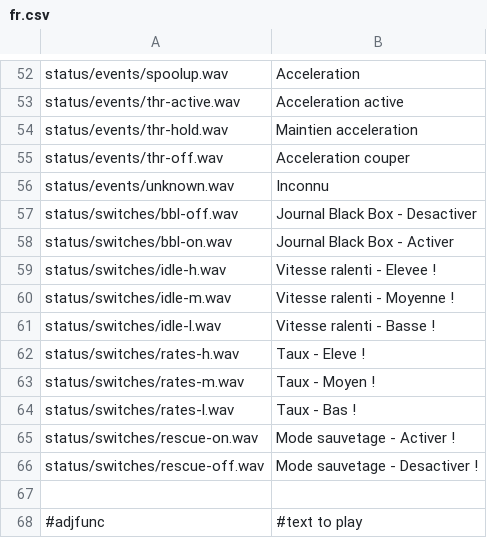
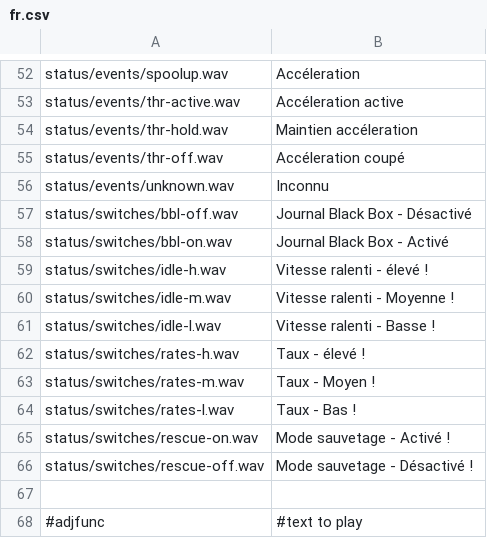
Before and after one commit to robthomson/rotorflight-lua-ethos-suite, a CSV file: bin/sound-generator/fr.csv, drawn as a sheet; only a part is shown, gaps mark what is left out; the diff covers the shown part only; the diff names each change by its address in the sheet, - before the commit and + after, or states it on an @@ line.

```diff
--- a/bin/sound-generator/fr.csv
+++ b/bin/sound-generator/fr.csv
-B52: Acceleration
+B52: Accéleration
-B53: Acceleration active
+B53: Accéleration active
-B54: Maintien acceleration
+B54: Maintien accéleration
-B55: Acceleration couper
+B55: Accéleration coupé
-B57: Journal Black Box - Desactiver
+B57: Journal Black Box - Désactivé
-B58: Journal Black Box - Activer
+B58: Journal Black Box - Activé
-B59: Vitesse ralenti - Elevee !
+B59: Vitesse ralenti - élevé !
-B62: Taux - Eleve !
+B62: Taux - élevé !
-B65: Mode sauvetage - Activer !
+B65: Mode sauvetage - Activé !
-B66: Mode sauvetage - Desactiver !
+B66: Mode sauvetage - Désactivé !
```
Also changed, not shown: 23 edited cells elsewhere in this file.
